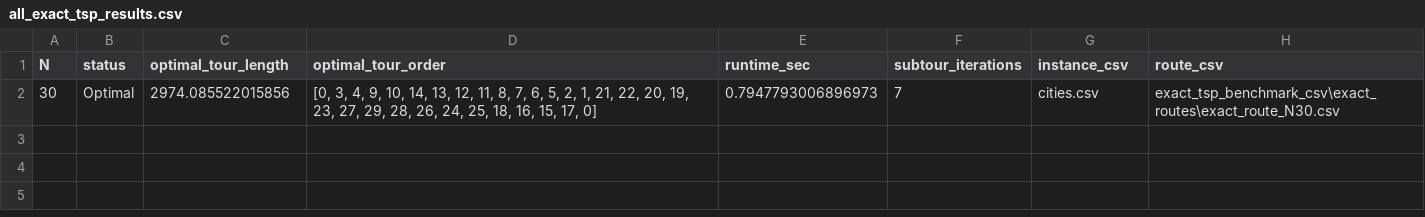
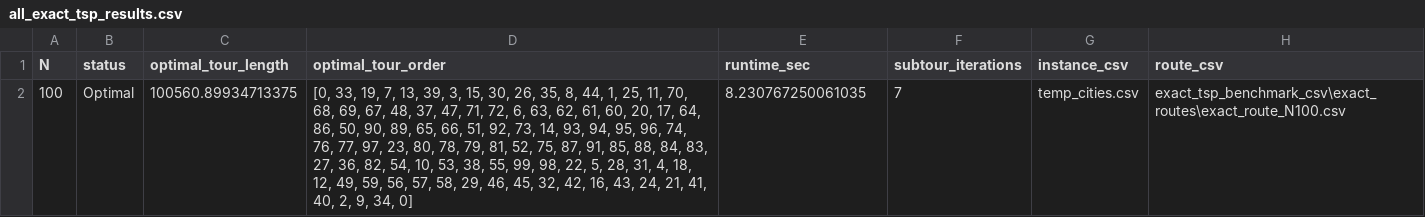
Before and after one commit to ReyShelen5/Benchmark_TSP, a CSV file: exact_tsp_benchmark_csv/all_exact_tsp_results.csv, drawn as a sheet.

```diff
--- a/exact_tsp_benchmark_csv/all_exact_tsp_results.csv
+++ b/exact_tsp_benchmark_csv/all_exact_tsp_results.csv
@@ -1,2 +1,2 @@
 N,status,optimal_tour_length,optimal_tour_order,runtime_sec,subtour_iterations,instance_csv,route_csv
-30,Optimal,2974.085522015856,"[0, 3, 4, 9, 10, 14, 13, 12, 11, 8, 7, 6, 5, 2, 1, 21, 22, 20, 19, 23, 27, 29, 28, 26, 24, 25, 18, 16, 15, 17, 0]",0.7947793006896973,7,cities.csv,exact_tsp_benchmark_csv\exact_routes\exact_route_N30.csv
+100,Optimal,100560.89934713375,"[0, 33, 19, 7, 13, 39, 3, 15, 30, 26, 35, 8, 44, 1, 25, 11, 70, 68, 69, 67, 48, 37, 47, 71, 72, 6, 63, 62, 61, 60, 20, 17, 64, 86, 50, 90, 89, 65, 66, 51, 92, 73, 14, 93, 94, 95, 96, 74, 76, 77, 97, 23, 80, 78, 79, 81, 52, 75, 87, 91, 85, 88, 84, 83, 27, 36, 82, 54, 10, 53, 38, 55, 99, 98, 22, 5, 28, 31, 4, 18, 12, 49, 59, 56, 57, 58, 29, 46, 45, 32, 42, 16, 43, 24, 21, 41, 40, 2, 9, 34, 0]",8.230767250061035,7,temp_cities.csv,exact_tsp_benchmark_csv\exact_routes\exact_route_N100.csv
```
Also changed, not shown: exact_tsp_benchmark_csv/exact_routes/exact_route_N100.csv, exact_tsp_benchmark_csv/exact_routes/exact_route_N30.csv, 15 other files.
